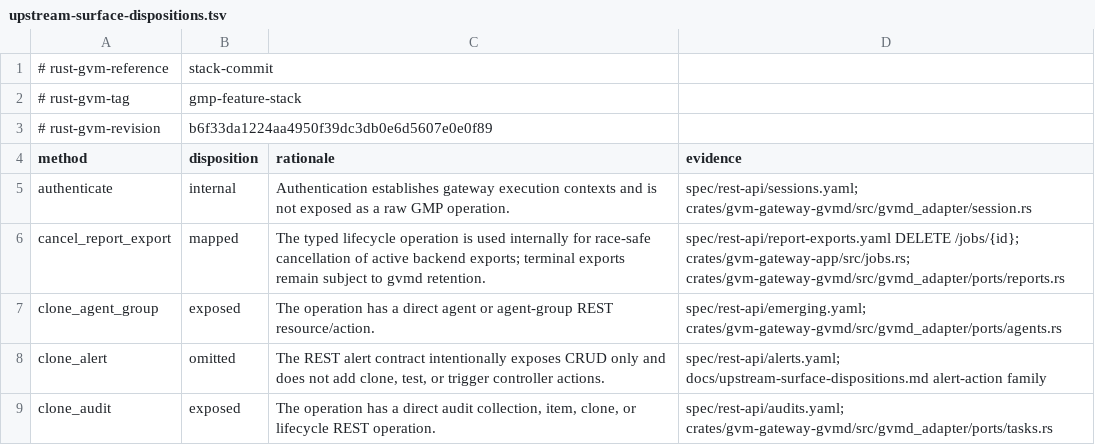
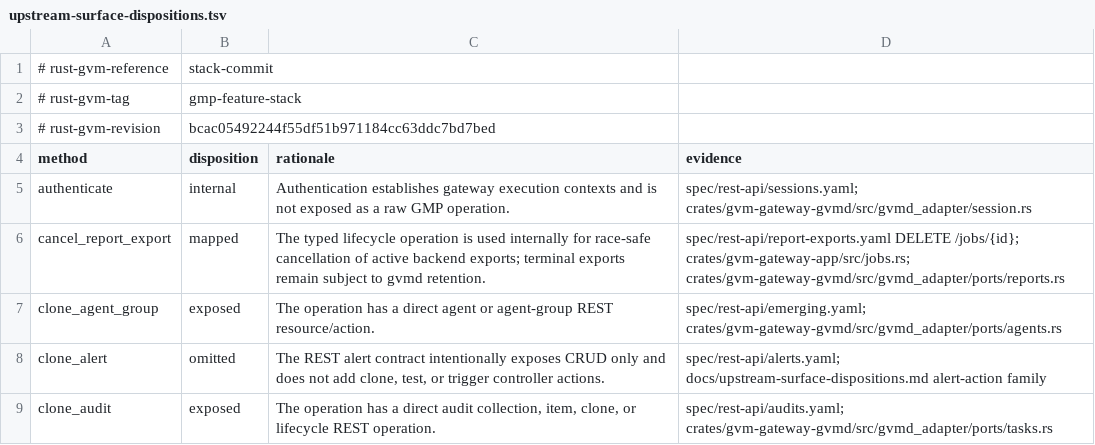
Before and after one commit to greenbone/rust-gvm-api, a TSV file: docs/upstream-surface-dispositions.tsv, drawn as a sheet; only a part is shown.

```diff
--- a/docs/upstream-surface-dispositions.tsv
+++ b/docs/upstream-surface-dispositions.tsv
@@ -2,3 +2,3 @@
 # rust-gvm-tag	gmp-feature-stack
-# rust-gvm-revision	b6f33da1224aa4950f39dc3db0e6d5607e0e0f89
+# rust-gvm-revision	bcac05492244f55df51b971184cc63ddc7bd7bed
 method	disposition	rationale	evidence
```
Also changed, not shown: 9 other files.
